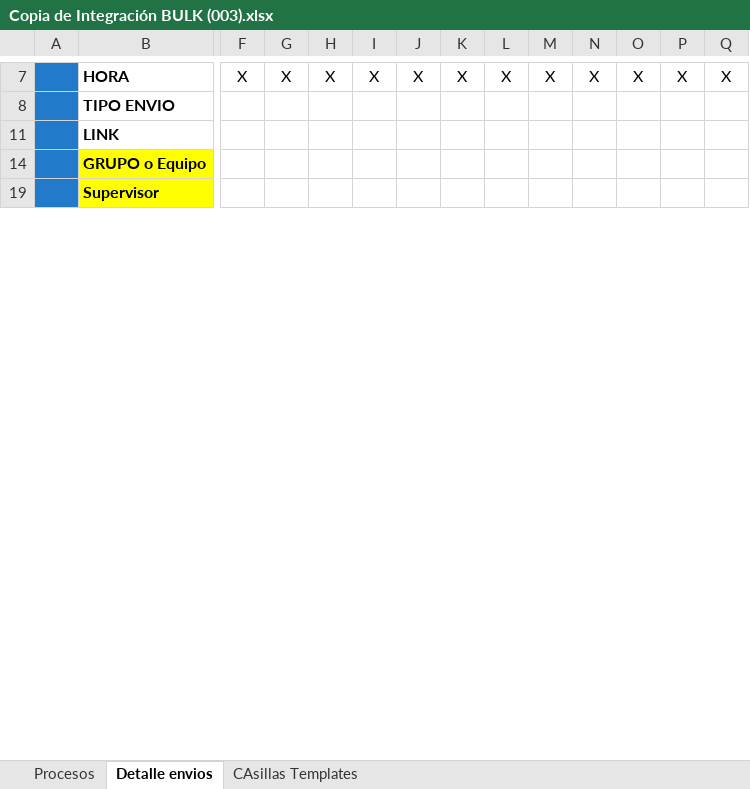
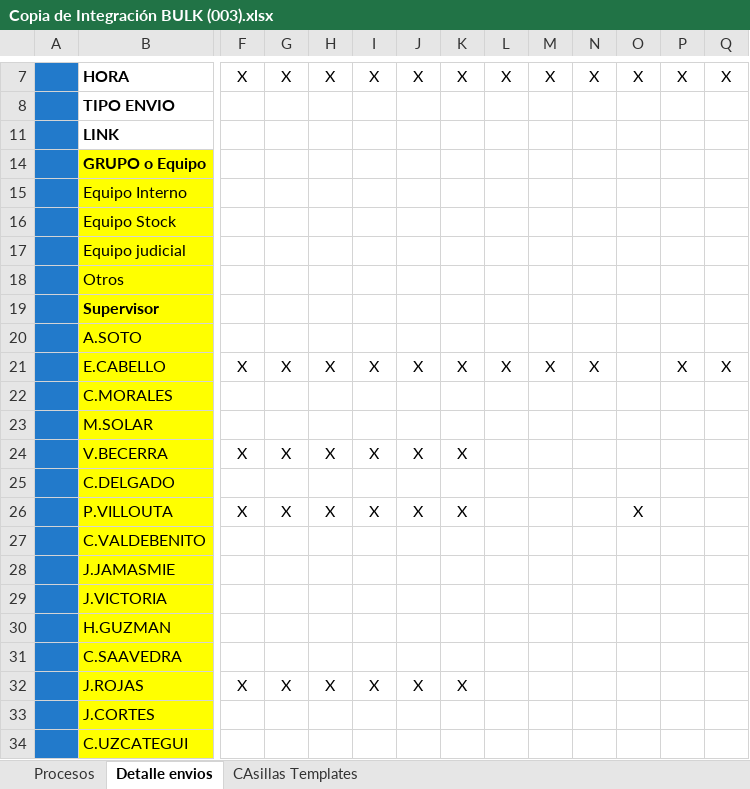
Before and after one commit to jmolinaing/repositorioJ, an Excel workbook: 20250710_req_filtros/doc/Copia de Integración BULK (003).xlsx, sheet Detalle envios, drawn as a sheet; only a part is shown, gaps mark what is left out; values as stored, in another font and other column widths than the file's, no borders; rows hold the shown columns only; the diff covers the shown part only; the diff names each change by its address in the sheet, - before the commit and + after, or states it on an @@ line.

```diff
--- a/20250710_req_filtros/doc/Copia de Integración BULK (003).xlsx (sheet Detalle envios)
+++ b/20250710_req_filtros/doc/Copia de Integración BULK (003).xlsx (sheet Detalle envios)
@@ row 15 unhidden:  | Equipo Interno @@
@@ row 16 unhidden:  | Equipo Stock @@
@@ row 17 unhidden:  | Equipo judicial @@
+row 18:  | Otros
@@ row 20 unhidden:  | A.SOTO @@
@@ row 21 unhidden:  | E.CABELLO | X | X | X | X | X | X | X | X | X |  | X | X @@
@@ row 22 unhidden:  | C.MORALES @@
@@ row 23 unhidden:  | M.SOLAR @@
@@ row 24 unhidden:  | V.BECERRA | X | X | X | X | X | X @@
@@ row 25 unhidden:  | C.DELGADO @@
@@ row 26 unhidden:  | P.VILLOUTA | X | X | X | X | X | X |  |  |  | X @@
@@ row 27 unhidden:  | C.VALDEBENITO @@
@@ row 28 unhidden:  | J.JAMASMIE @@
@@ row 29 unhidden:  | J.VICTORIA @@
@@ row 30 unhidden:  | H.GUZMAN @@
@@ row 31 unhidden:  | C.SAAVEDRA @@
@@ row 32 unhidden:  | J.ROJAS | X | X | X | X | X | X @@
@@ row 33 unhidden:  | J.CORTES @@
@@ row 34 unhidden:  | C.UZCATEGUI @@
```
Also changed, not shown: 18 hidden or unhidden rows elsewhere in this sheet, charts or pictures, 3 other files.
